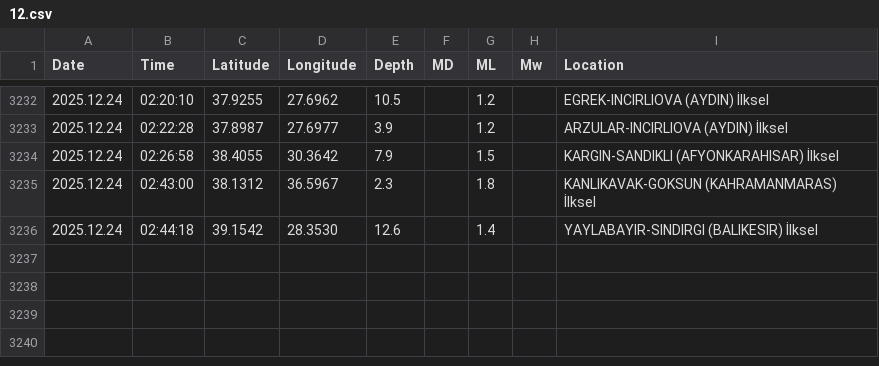
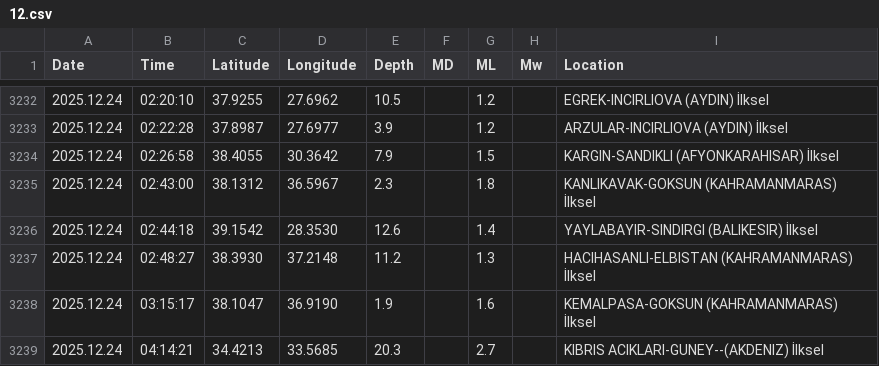
Before and after one commit to sukruozan/turkiye-guncel-deprem-verisi, a CSV file: 2025/12.csv, drawn as a sheet; only a part is shown, gaps mark what is left out; the diff names each change by its address in the sheet, - before the commit and + after, or states it on an @@ line.

Commit message:
Automated Commit

```diff
--- a/2025/12.csv
+++ b/2025/12.csv
+row 3237: 2025.12.24 | 02:48:27 | 38.3930 | 37.2148 | 11.2 |  | 1.3 |  | HACIHASANLI-ELBISTAN (KAHRAMANMARAS) İlksel
+row 3238: 2025.12.24 | 03:15:17 | 38.1047 | 36.9190 | 1.9 |  | 1.6 |  | KEMALPASA-GOKSUN (KAHRAMANMARAS) İlksel
+row 3239: 2025.12.24 | 04:14:21 | 34.4213 | 33.5685 | 20.3 |  | 2.7 |  | KIBRIS ACIKLARI-GUNEY--(AKDENIZ) İlksel
```
